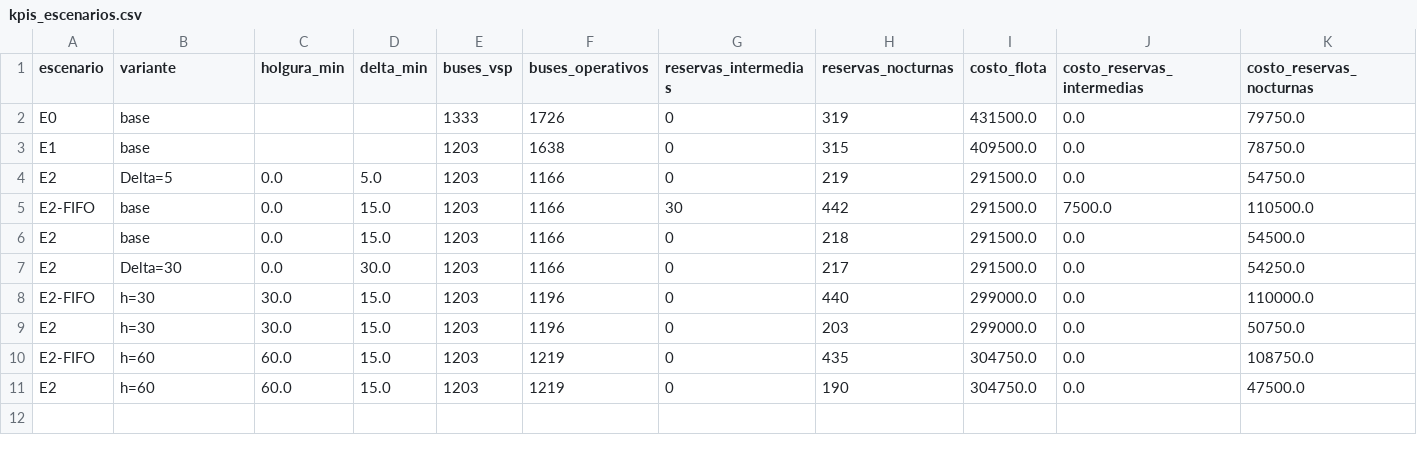
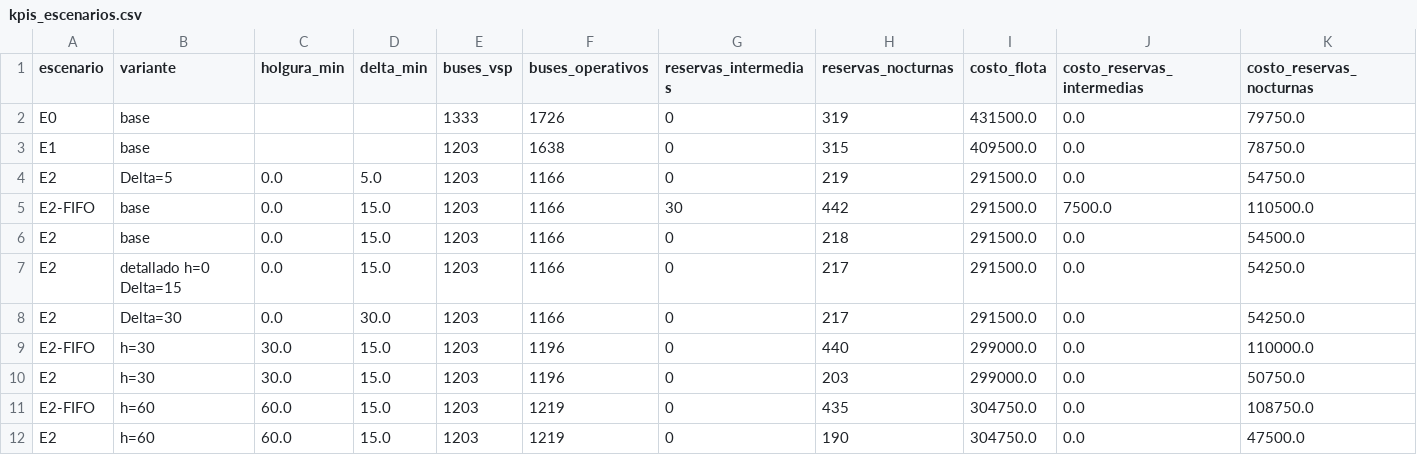
Before and after one commit to nbennettb/capstone-grupo-24, a CSV file: results/instancia_LR/kpis/tablas/kpis_escenarios.csv, drawn as a sheet; only a part is shown; rows hold the shown columns only; the diff names each change by its address in the sheet, - before the commit and + after, or states it on an @@ line.

```diff
--- a/results/instancia_LR/kpis/tablas/kpis_escenarios.csv
+++ b/results/instancia_LR/kpis/tablas/kpis_escenarios.csv
+row 7: E2 | detallado h=0 Delta=15 | 0.0 | 15.0 | 1203 | 1166 | 0 | 217 | 291500.0 | 0.0 | 54250.0
```
Also changed, not shown: results/instancia_LR/kpis/tablas/detallado_vs_agregado.csv, results/instancia_LR/kpis/tablas/tiempos_y_brechas.csv, 53 other files.
